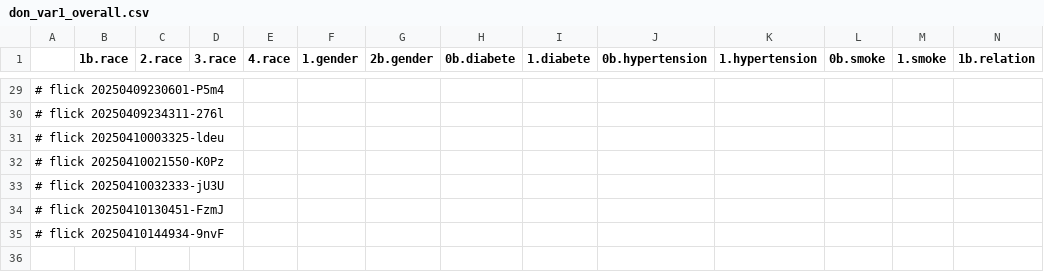
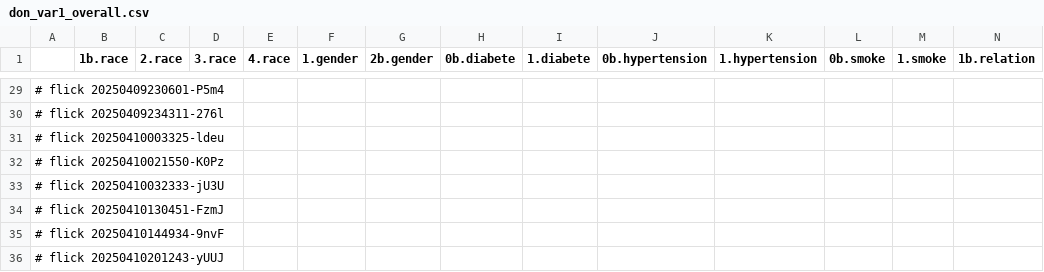
Before and after one commit to abikesa/phantom, a CSV file: kitabo/ensi/ukubona/donorcase/test3/assets/csv/don_var1_overall.csv, drawn as a sheet; only a part is shown, gaps mark what is left out; rows hold the shown columns only; the diff names each change by its address in the sheet, - before the commit and + after, or states it on an @@ line.

Commit message:
kitabo/ensi/ukubona/donorcase/test3/assets/csv/don_var1_overall.csv

```diff
--- a/kitabo/ensi/ukubona/donorcase/test3/assets/csv/don_var1_overall.csv
+++ b/kitabo/ensi/ukubona/donorcase/test3/assets/csv/don_var1_overall.csv
+row 36: # flick 20250410201243-yUUJ
```
